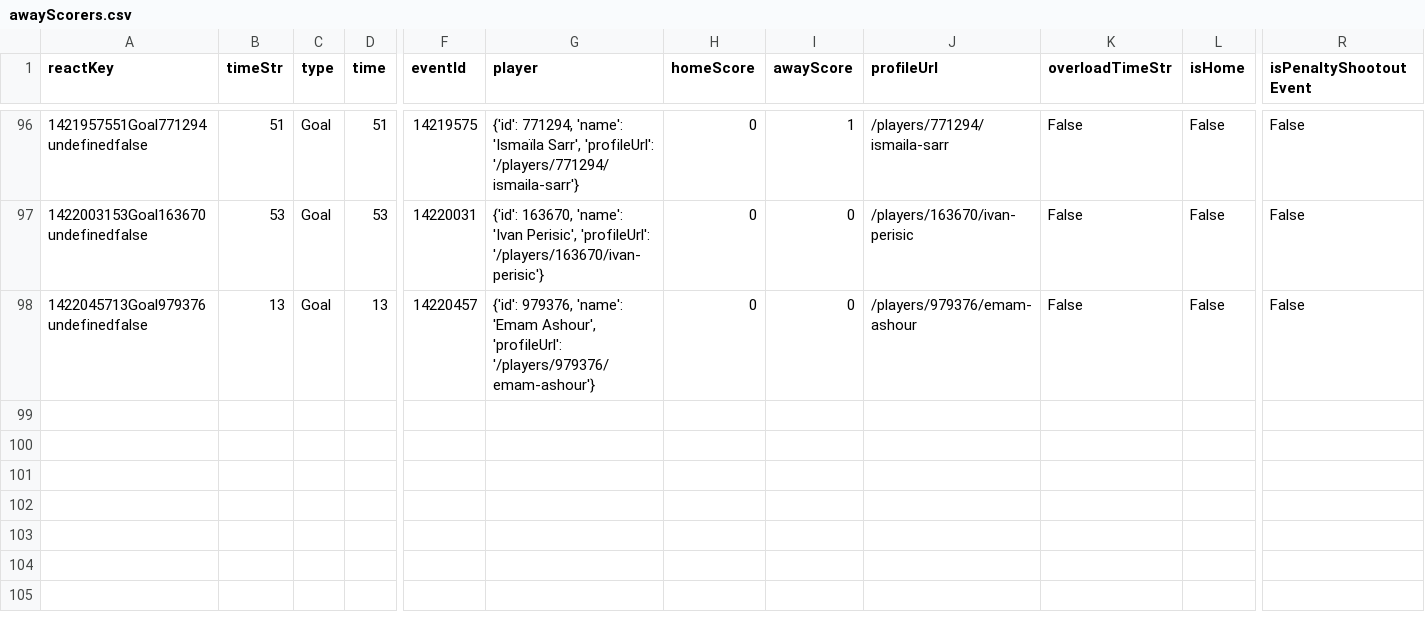
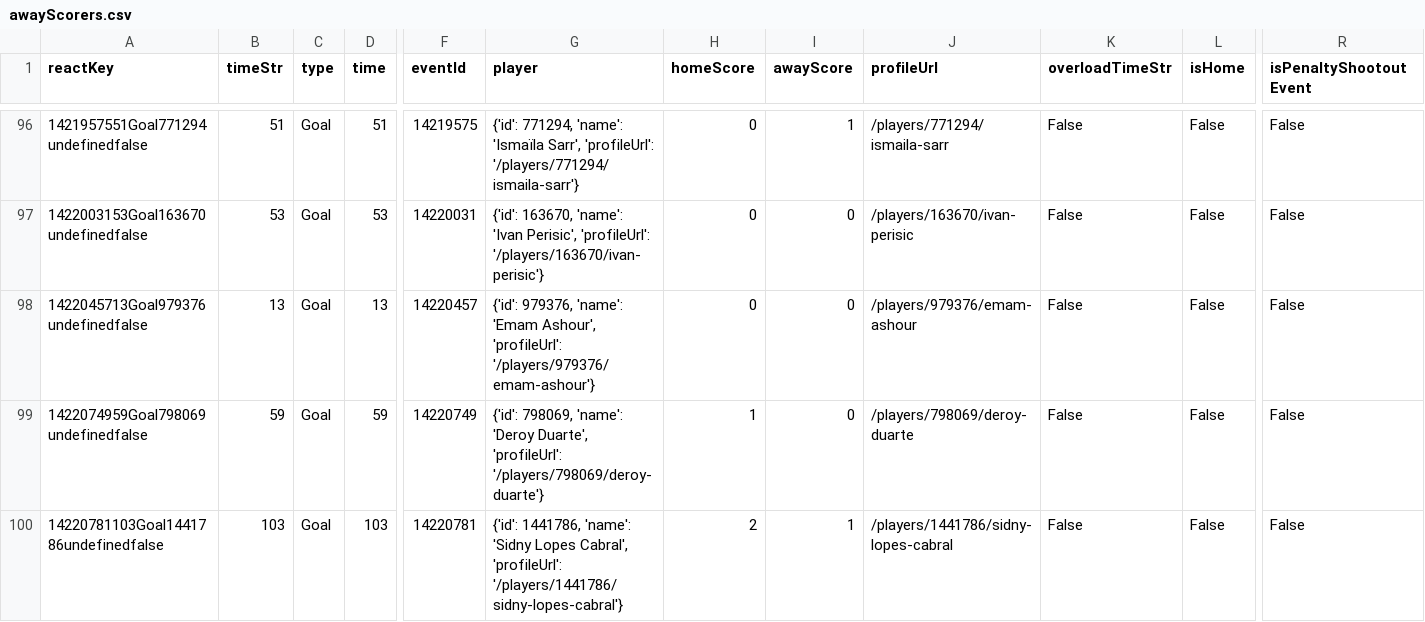
Before and after one commit to bolaxel/wcup26, a CSV file: goals/csv/awayScorers.csv, drawn as a sheet; only a part is shown, gaps mark what is left out; rows hold the shown columns only; the diff names each change by its address in the sheet, - before the commit and + after, or states it on an @@ line.

```diff
--- a/goals/csv/awayScorers.csv
+++ b/goals/csv/awayScorers.csv
+row 99: 1422074959Goal798069undefinedfalse | 59 | Goal | 59 | 14220749 | {'id': 798069, 'name': 'Deroy Duarte', 'profileUrl': '/players/798069/deroy-duarte'} | 1 | 0 | /players/798069/deroy-duarte | False | False | False
+row 100: 14220781103Goal1441786undefinedfalse | 103 | Goal | 103 | 14220781 | {'id': 1441786, 'name': 'Sidny Lopes Cabral', 'profileUrl': '/players/1441786/sidny-lopes-cabral'} | 2 | 1 | /players/1441786/sidny-lopes-cabral | False | False | False
```
Also changed, not shown: goals/csv/homeScorers.csv, matchStats/csv/fotmob_match_stats.csv, 4 other files.
